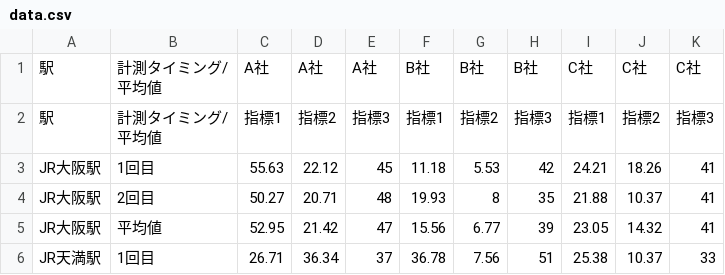
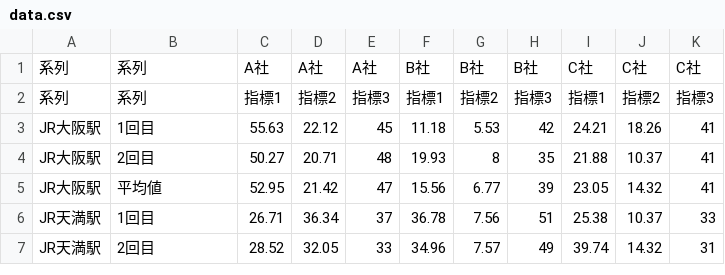
Before and after one commit to e2d3/e2d3-contrib, a CSV file: multi-series-rader-chart/data.csv, drawn as a sheet; only a part is shown; the shorter side is filled out with more unchanged rows.

```diff
--- a/multi-series-rader-chart/data.csv
+++ b/multi-series-rader-chart/data.csv
@@ -1,5 +1,3 @@
-駅,"計測タイミング/
- 平均値",A社,A社,A社,B社,B社,B社,C社,C社,C社
-駅,"計測タイミング/
- 平均値",指標1, 指標2,指標3,指標1, 指標2,指標3,指標1, 指標2,指標3
+"系列","系列",A社,A社,A社,B社,B社,B社,C社,C社,C社
+"系列","系列",指標1, 指標2,指標3,指標1, 指標2,指標3,指標1, 指標2,指標3
 JR大阪駅,1回目,55.63,22.12,45,11.18,5.53,42,24.21,18.26,41
```
Also changed, not shown: 1 other file.
